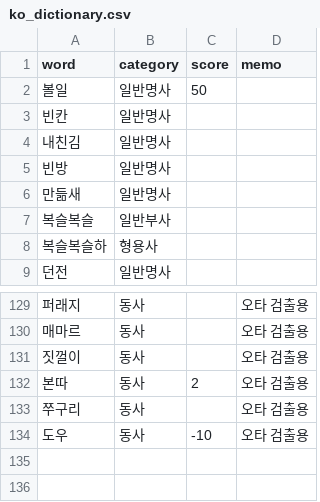
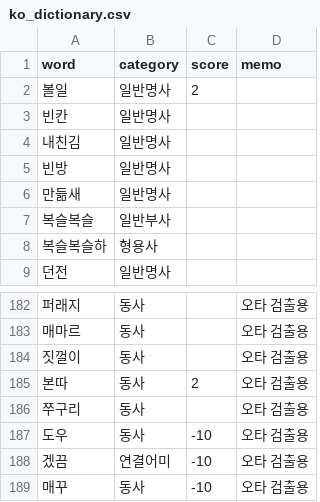
Before and after one commit to Ink-14/KKORI, a CSV file: backend/src/tokenizations/ko_dictionary.csv, drawn as a sheet; only a part is shown, gaps mark what is left out; the diff covers the shown part only.

```diff
--- a/backend/src/tokenizations/ko_dictionary.csv
+++ b/backend/src/tokenizations/ko_dictionary.csv
@@ -1,3 +1,3 @@
 word,category,score,memo
-볼일,일반명사,50
+볼일,일반명사,2
 빈칸,일반명사,,
@@ -134 +187,3 @@ word,category,score,memo
 도우,동사,-10,오타 검출용
+겠끔,연결어미,-10,오타 검출용
+매꾸,동사,-10,오타 검출용
```
Also changed, not shown: 53 added rows elsewhere in this file, backend/src/tokenizations/ko_preanalyzed.csv, 8 other files.
